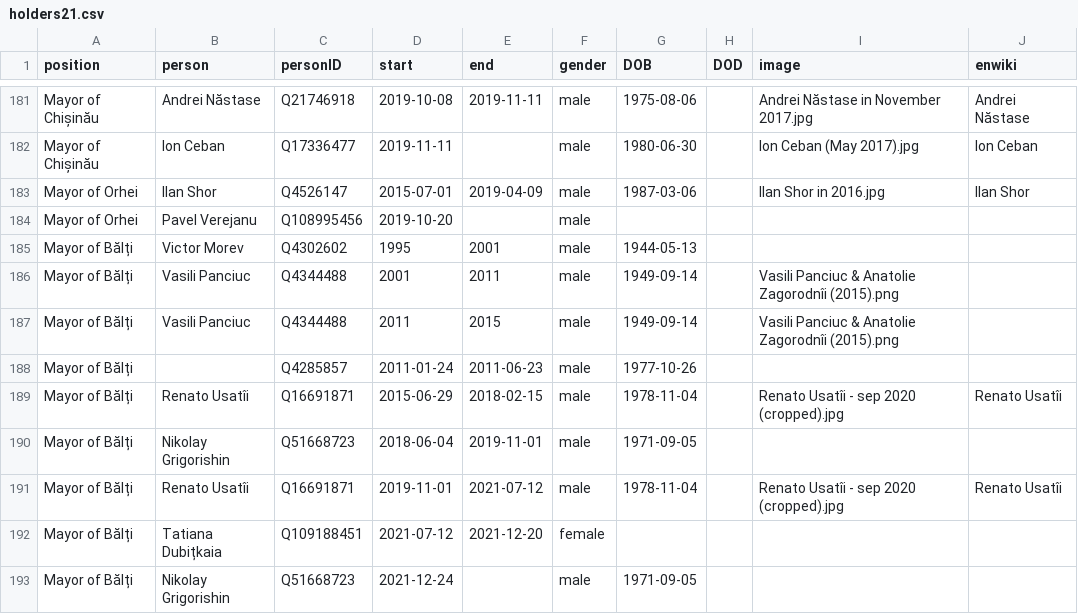
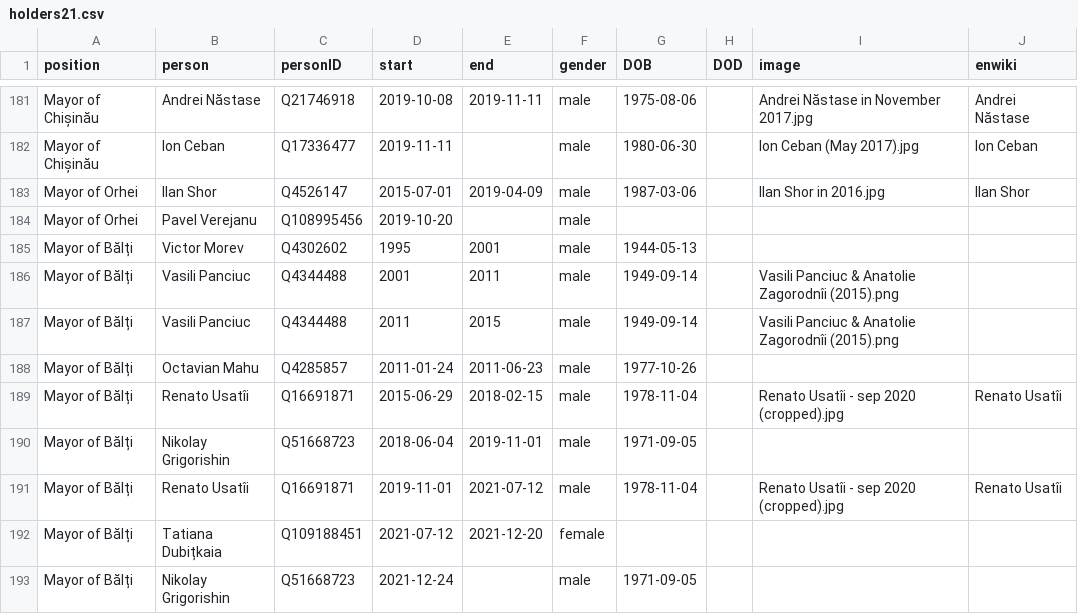
Before and after one commit to every-politician-scrapers/moldova-ministers, a CSV file: html/holders21.csv, drawn as a sheet; only a part is shown, gaps mark what is left out.

Commit message:
PCB update

```diff
--- a/html/holders21.csv
+++ b/html/holders21.csv
@@ -187,3 +187,3 @@ Mayor of Bălți,Vasili Panciuc,Q4344488,2001,2011,male,1949-09-14,,Vasili Panci
 Mayor of Bălți,Vasili Panciuc,Q4344488,2011,2015,male,1949-09-14,,Vasili Panciuc & Anatolie Zagorodnîi (2015).png,
-Mayor of Bălți,,Q4285857,2011-01-24,2011-06-23,male,1977-10-26,,,
+Mayor of Bălți,Octavian Mahu,Q4285857,2011-01-24,2011-06-23,male,1977-10-26,,,
 Mayor of Bălți,Renato Usatîi,Q16691871,2015-06-29,2018-02-15,male,1978-11-04,,Renato Usatîi - sep 2020 (cropped).jpg,Renato Usatîi
```
